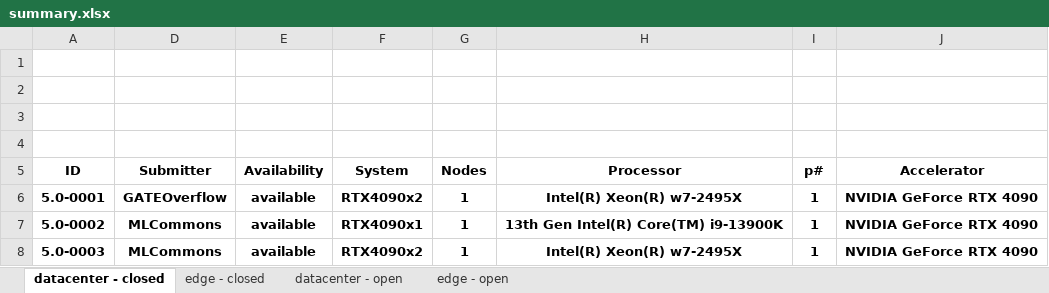
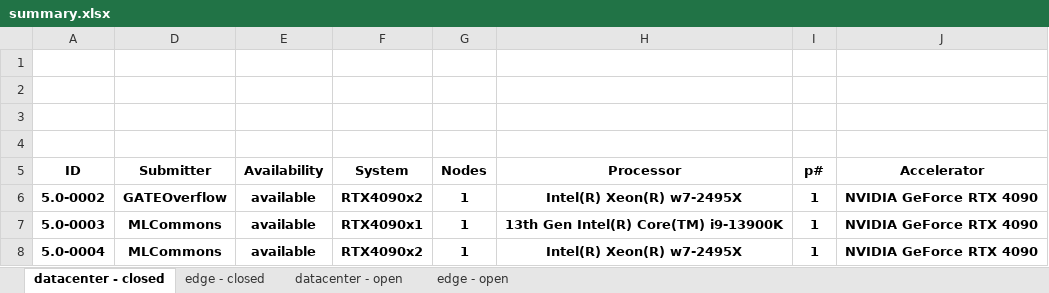
Before and after one commit to seemamp002/mlperf_inference_submissions_v5.0, an Excel workbook: summary.xlsx, sheet datacenter - closed, drawn as a sheet; only a part is shown; values as stored, in another font and other column widths than the file's, no borders; conditional formats not drawn; the diff names each change by its address in the sheet, - before the commit and + after, or states it on an @@ line.

```diff
--- a/summary.xlsx (sheet datacenter - closed)
+++ b/summary.xlsx (sheet datacenter - closed)
-A6 (ID): 5.0-0001
+A6 (ID): 5.0-0002
-A7 (ID): 5.0-0002
+A7 (ID): 5.0-0003
-A8 (ID): 5.0-0003
+A8 (ID): 5.0-0004
```
Also changed, not shown: sheet edge - closed, sheet edge - open, sheet datacenter - open, hidden cells, 4 other files.
